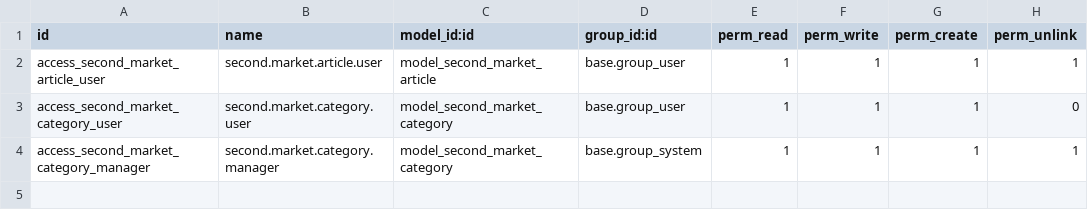
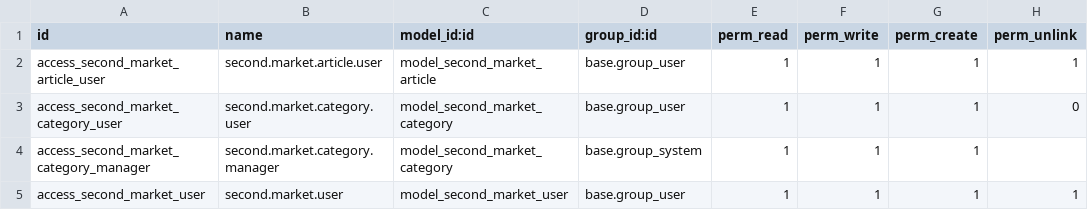
Before and after one commit to jonatan-cruz/proyecto-intermodular-dam-25-26--Jonatan-Jose-, a CSV file: custom_addons/second_market/security/ir.model.access.csv, drawn as a sheet.

Commit message:
Refactor user management: remove app_users model, update access rights, and enhance user views

```diff
--- a/custom_addons/second_market/security/ir.model.access.csv
+++ b/custom_addons/second_market/security/ir.model.access.csv
@@ -3,2 +3,3 @@ access_second_market_article_user,second.market.article.user,model_second_market
 access_second_market_category_user,second.market.category.user,model_second_market_category,base.group_user,1,1,1,0
-access_second_market_category_manager,second.market.category.manager,model_second_market_category,base.group_system,1,1,1,1
+access_second_market_category_manager,second.market.category.manager,model_second_market_category,base.group_system,1,1,1,
+access_second_market_user,second.market.user,model_second_market_user,base.group_user,1,1,1,1
```
Also changed, not shown: 4 other files.
